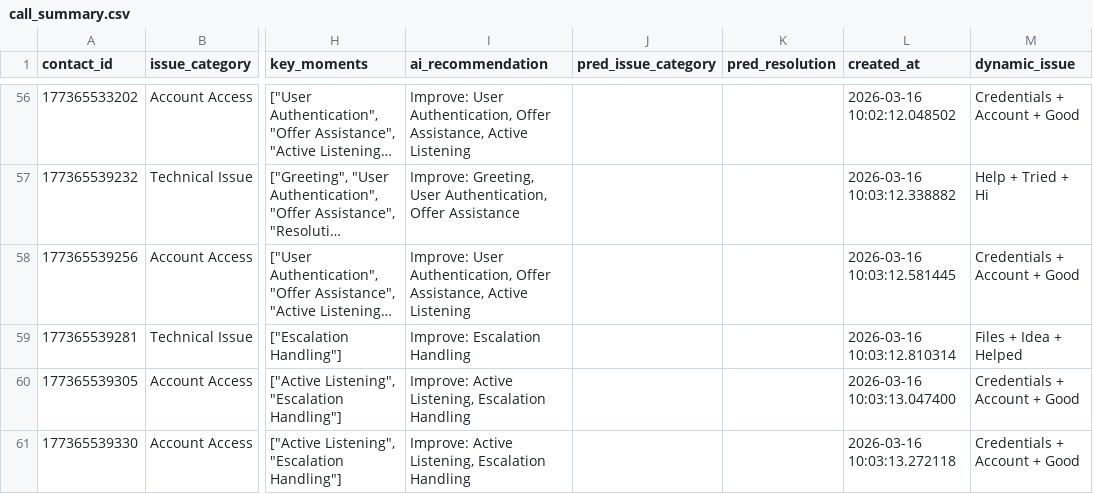
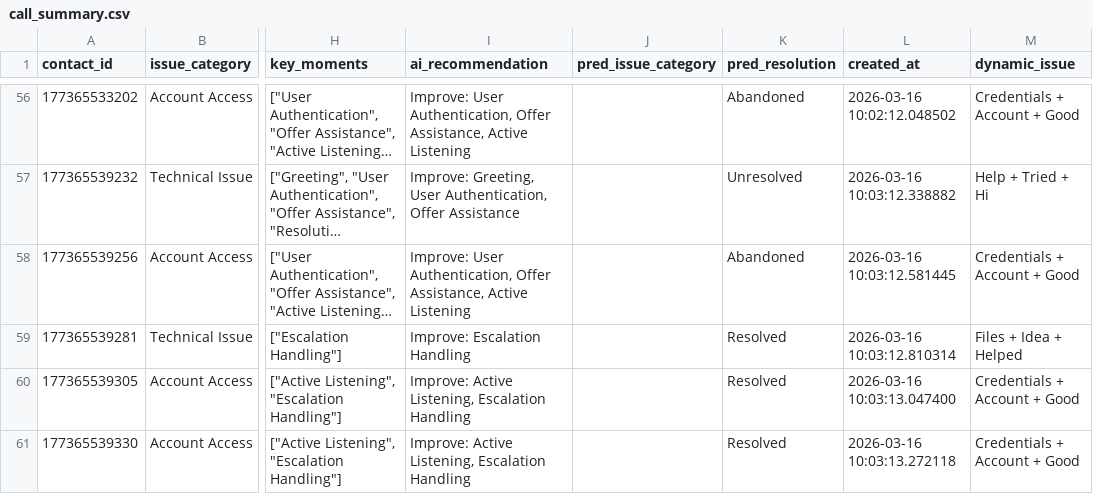
Before and after one commit to Pratham0086/call_quality_analyzer, a CSV file: data/processed/call_summary.csv, drawn as a sheet; only a part is shown, gaps mark what is left out; long unchanged cells end in …; the diff covers the shown part only; the diff names each change by its address in the sheet, - before the commit and + after, or states it on an @@ line.

Commit message:
feat(phase-4): Resolution predictor trained, all predictions saved to call_summary

```diff
--- a/data/processed/call_summary.csv
+++ b/data/processed/call_summary.csv
-K56 (pred_resolution): (empty)
+K56 (pred_resolution): Abandoned
-K57 (pred_resolution): (empty)
+K57 (pred_resolution): Unresolved
-K58 (pred_resolution): (empty)
+K58 (pred_resolution): Abandoned
-K59:K61 (pred_resolution): (empty)
+K59:K61 (pred_resolution): Resolved
```
Also changed, not shown: 54 edited cells elsewhere in this file, 1 other file.
